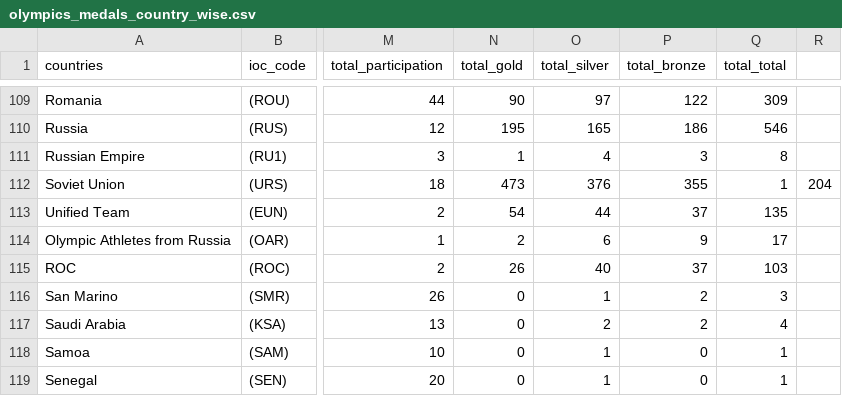
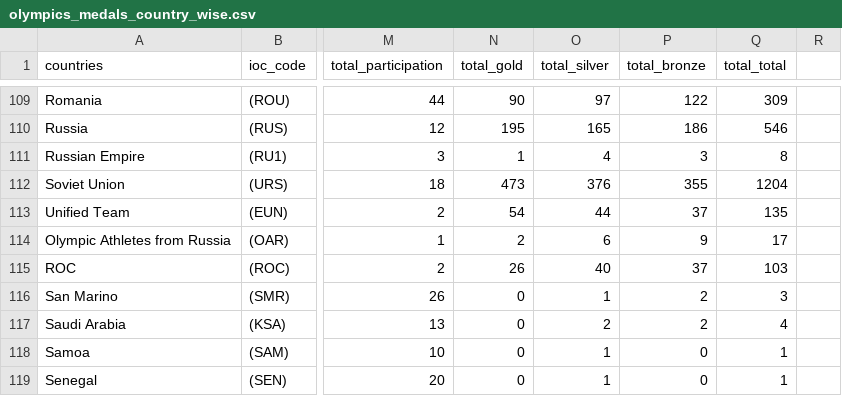
Before and after one commit to hoT-nomaD/FIT3179-2022, a CSV file: olympics_medals_country_wise.csv, drawn as a sheet; only a part is shown, gaps mark what is left out; the diff names each change by its address in the sheet, - before the commit and + after, or states it on an @@ line.

Commit message:
Update olympics_medals_country_wise.csv

```diff
--- a/olympics_medals_country_wise.csv
+++ b/olympics_medals_country_wise.csv
-Q112 (total_total): 1
+Q112 (total_total): 1204
-R112: 204
+R112: (empty)
```
